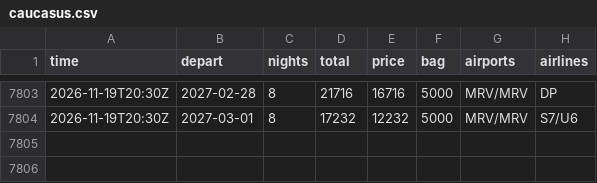
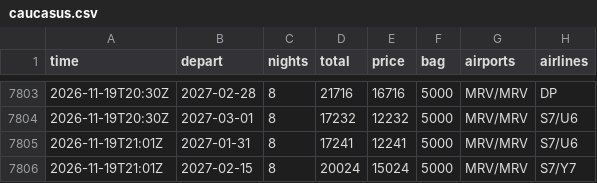
Before and after one commit to JohnLennon000/ski-tickets, a CSV file: docs/data/trips/caucasus.csv, drawn as a sheet; only a part is shown, gaps mark what is left out; the diff names each change by its address in the sheet, - before the commit and + after, or states it on an @@ line.

```diff
--- a/docs/data/trips/caucasus.csv
+++ b/docs/data/trips/caucasus.csv
+row 7805: 2026-11-19T21:01Z | 2027-01-31 | 8 | 17241 | 12241 | 5000 | MRV/MRV | S7/U6
+row 7806: 2026-11-19T21:01Z | 2027-02-15 | 8 | 20024 | 15024 | 5000 | MRV/MRV | S7/Y7
```
Also changed, not shown: docs/data/best.csv, docs/data/trips/gorny.csv, 6 other files.
